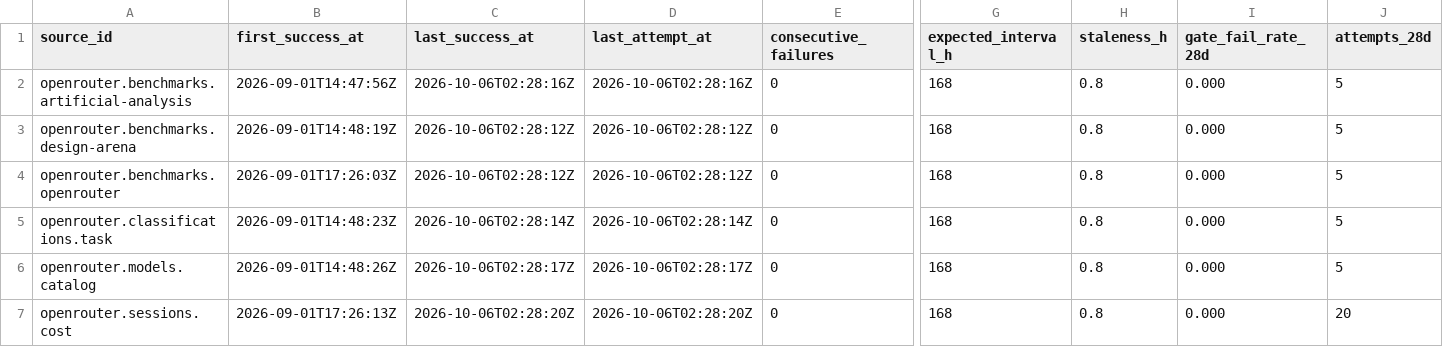
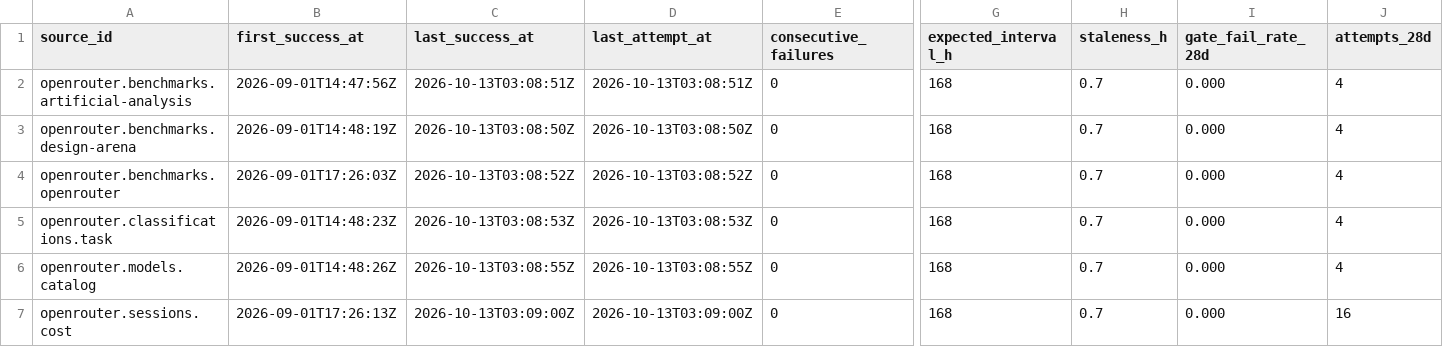
Before and after one commit to q3dresearch/wss-openrouter, a CSV file: health/health.csv, drawn as a sheet; only a part is shown, gaps mark what is left out; the diff names each change by its address in the sheet, - before the commit and + after, or states it on an @@ line.

```diff
--- a/health/health.csv
+++ b/health/health.csv
-C2 (last_success_at): 2026-10-06T02:28:16Z
+C2 (last_success_at): 2026-10-13T03:08:51Z
-D2 (last_attempt_at): 2026-10-06T02:28:16Z
+D2 (last_attempt_at): 2026-10-13T03:08:51Z
-H2:H7 (staleness_h): 0.8
+H2:H7 (staleness_h): 0.7
-J2:J6 (attempts_28d): 5
+J2:J6 (attempts_28d): 4
-C3 (last_success_at): 2026-10-06T02:28:12Z
+C3 (last_success_at): 2026-10-13T03:08:50Z
-D3 (last_attempt_at): 2026-10-06T02:28:12Z
+D3 (last_attempt_at): 2026-10-13T03:08:50Z
-C4 (last_success_at): 2026-10-06T02:28:12Z
+C4 (last_success_at): 2026-10-13T03:08:52Z
-D4 (last_attempt_at): 2026-10-06T02:28:12Z
+D4 (last_attempt_at): 2026-10-13T03:08:52Z
-C5 (last_success_at): 2026-10-06T02:28:14Z
+C5 (last_success_at): 2026-10-13T03:08:53Z
-D5 (last_attempt_at): 2026-10-06T02:28:14Z
+D5 (last_attempt_at): 2026-10-13T03:08:53Z
-C6 (last_success_at): 2026-10-06T02:28:17Z
+C6 (last_success_at): 2026-10-13T03:08:55Z
-D6 (last_attempt_at): 2026-10-06T02:28:17Z
+D6 (last_attempt_at): 2026-10-13T03:08:55Z
-C7 (last_success_at): 2026-10-06T02:28:20Z
+C7 (last_success_at): 2026-10-13T03:09:00Z
-D7 (last_attempt_at): 2026-10-06T02:28:20Z
+D7 (last_attempt_at): 2026-10-13T03:09:00Z
-J7 (attempts_28d): 20
+J7 (attempts_28d): 16
```
Also changed, not shown: 1 other file.
